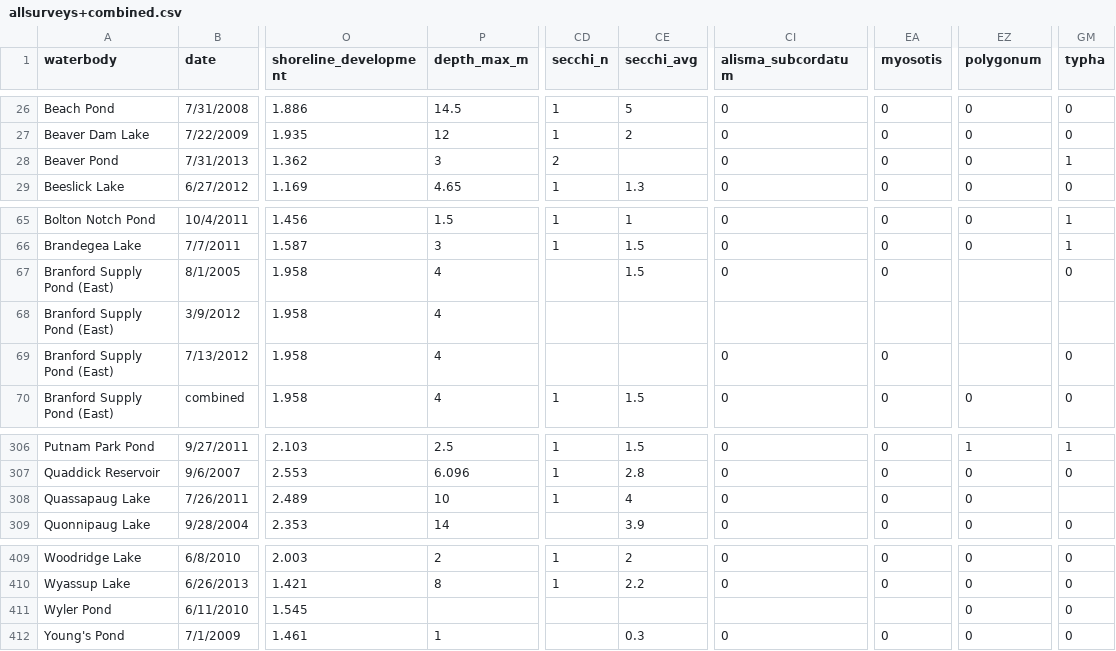
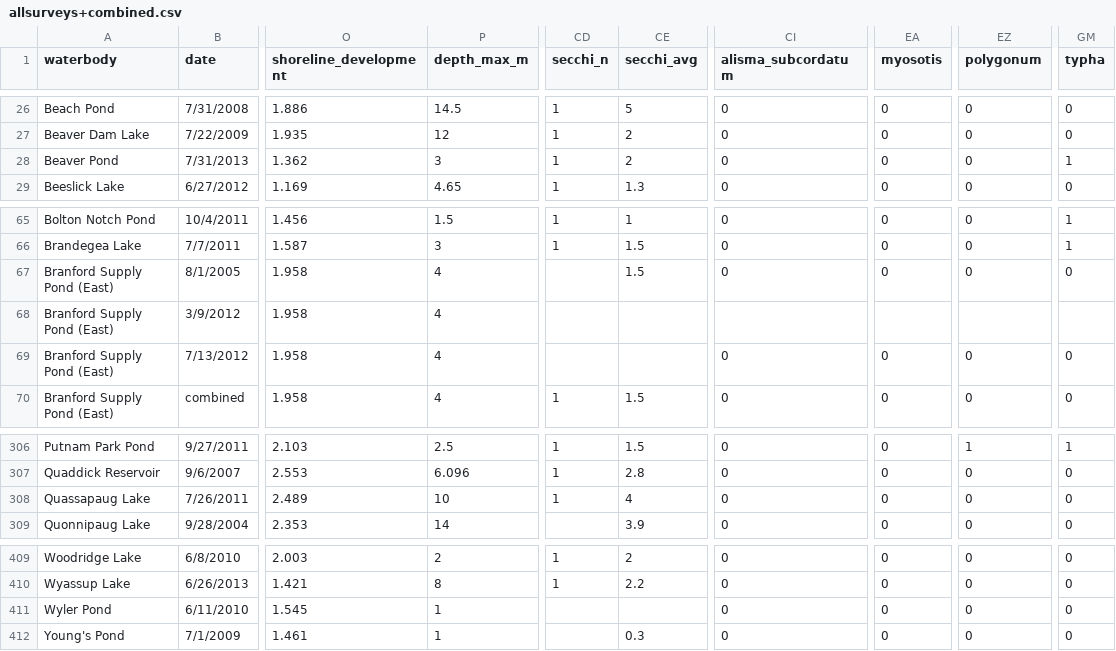
Before and after one commit to mccannecology/absences, a CSV file: allsurveys+combined.csv, drawn as a sheet; only a part is shown, gaps mark what is left out; the diff names each change by its address in the sheet, - before the commit and + after, or states it on an @@ line.

Commit message:
data input

```diff
--- a/allsurveys+combined.csv
+++ b/allsurveys+combined.csv
-CD28 (secchi_n): 2
+CD28 (secchi_n): 1
-CE28 (secchi_avg): (empty)
+CE28 (secchi_avg): 2
-EZ67 (polygonum): (empty)
+EZ67 (polygonum): 0
-EZ69 (polygonum): (empty)
+EZ69 (polygonum): 0
-GM308 (typha): (empty)
+GM308 (typha): 0
-P411 (depth_max_m): (empty)
+P411 (depth_max_m): 1
-CI411 (alisma_subcordatum): (empty)
+CI411 (alisma_subcordatum): 0
-EA411 (myosotis): (empty)
+EA411 (myosotis): 0
```
